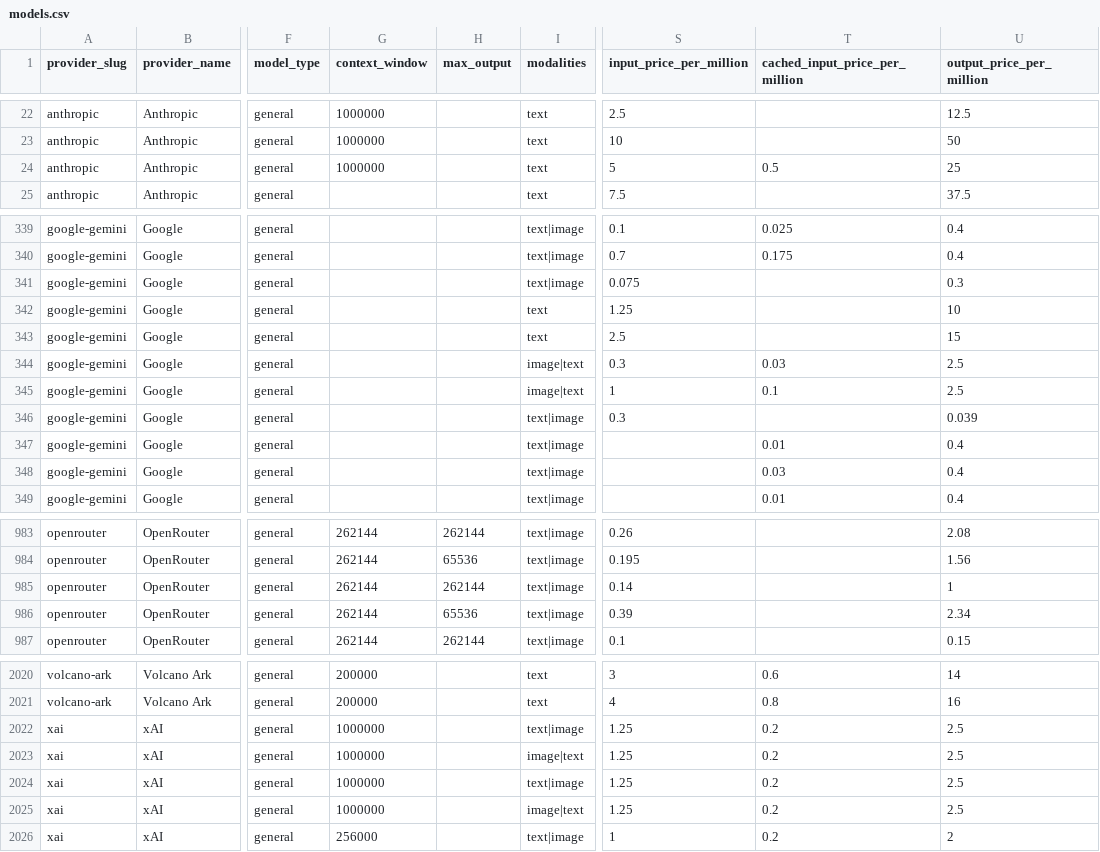
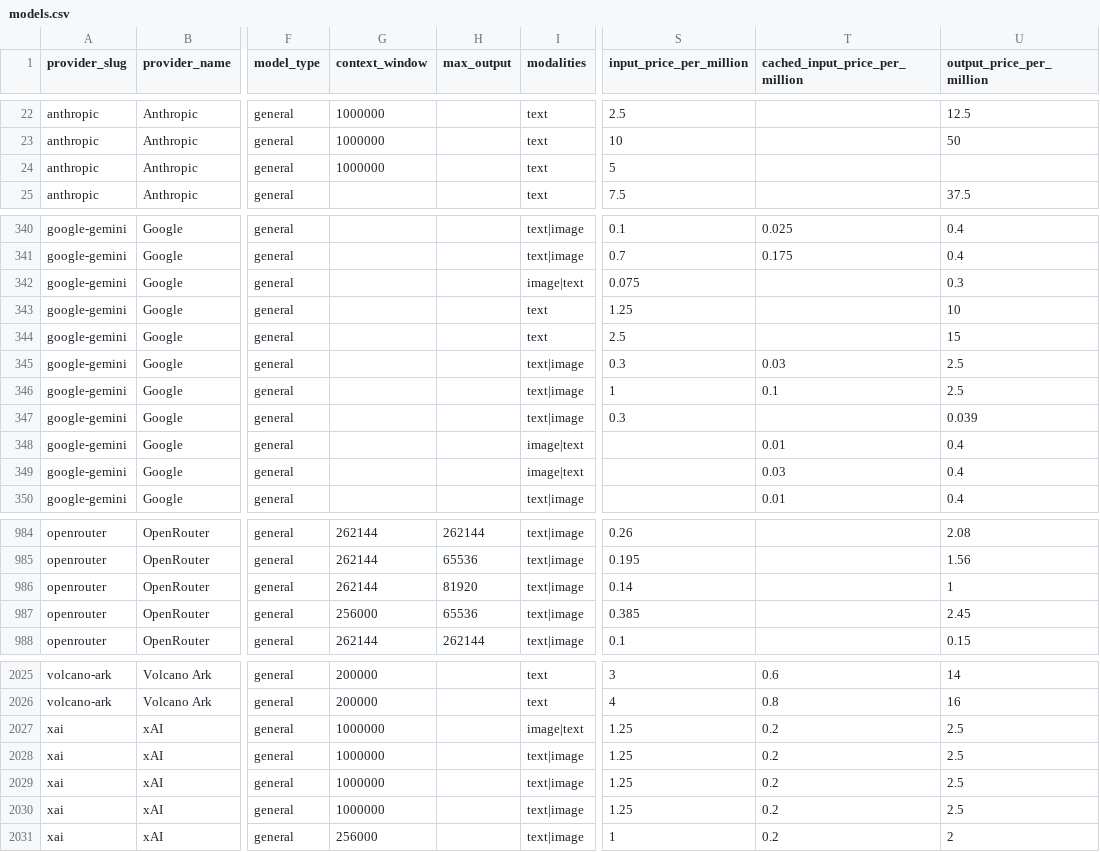
Before and after one commit to llmrates/llm-pricing-dataset, a CSV file: data/models.csv, drawn as a sheet; only a part is shown, gaps mark what is left out; addresses are those after the commit; the diff covers the shown part only; the diff names each change by its address in the sheet, - before the commit and + after, or states it on an @@ line.

```diff
--- a/data/models.csv
+++ b/data/models.csv
-T24 (cached_input_price_per_million): 0.5
+T24 (cached_input_price_per_million): (empty)
-U24 (output_price_per_million): 25
+U24 (output_price_per_million): (empty)
-I342 (modalities): text|image
+I342 (modalities): image|text
-I345:I346 (modalities): image|text
+I345:I346 (modalities): text|image
-I348:I349 (modalities): text|image
+I348:I349 (modalities): image|text
-H986 (max_output): 262144
+H986 (max_output): 81920
-G987 (context_window): 262144
+G987 (context_window): 256000
-S987 (input_price_per_million): 0.39
+S987 (input_price_per_million): 0.385
-U987 (output_price_per_million): 2.34
+U987 (output_price_per_million): 2.45
-I2027 (modalities): text|image
+I2027 (modalities): image|text
-I2028 (modalities): image|text
+I2028 (modalities): text|image
-I2030 (modalities): image|text
+I2030 (modalities): text|image
```
Also changed, not shown: 5 added rows, 7 moved rows and 31 edited cells elsewhere in this file, data/providers.csv, 3 other files.
